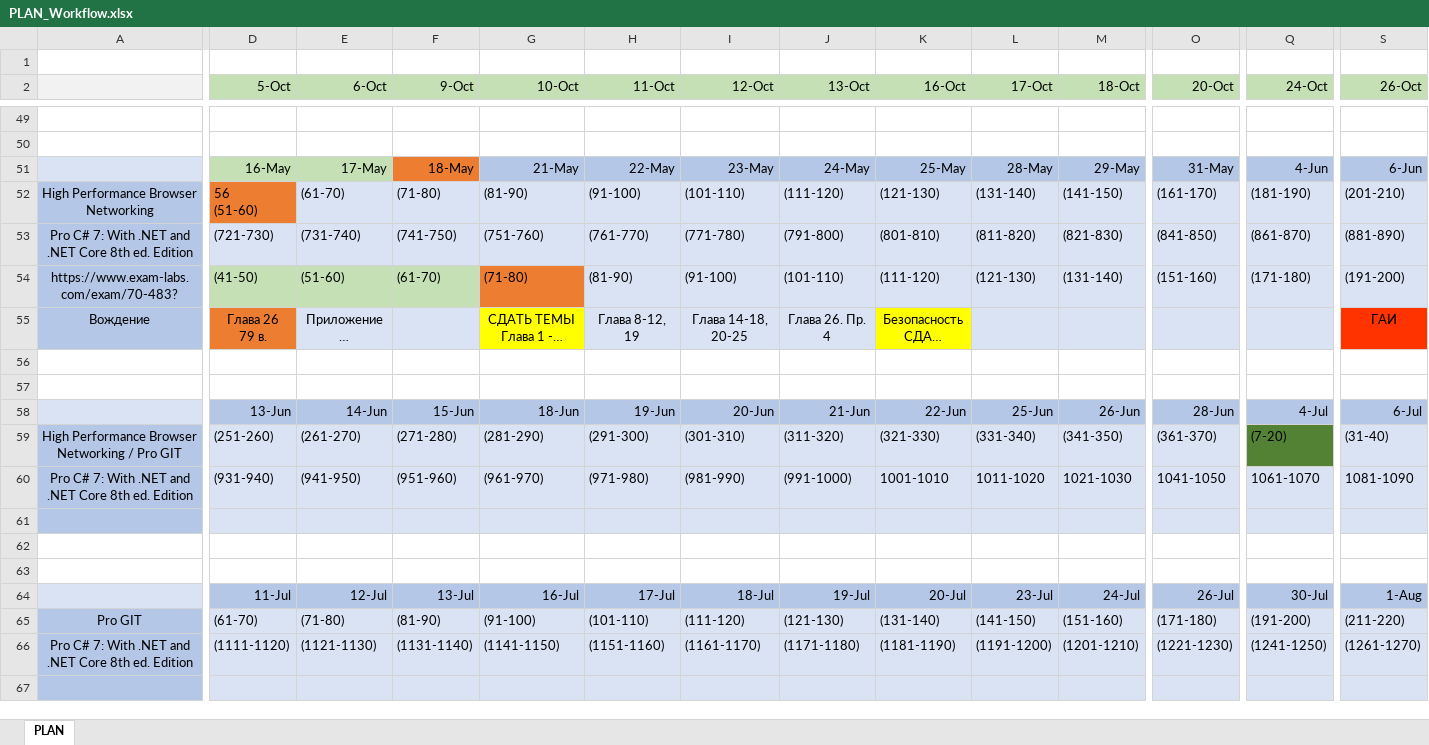
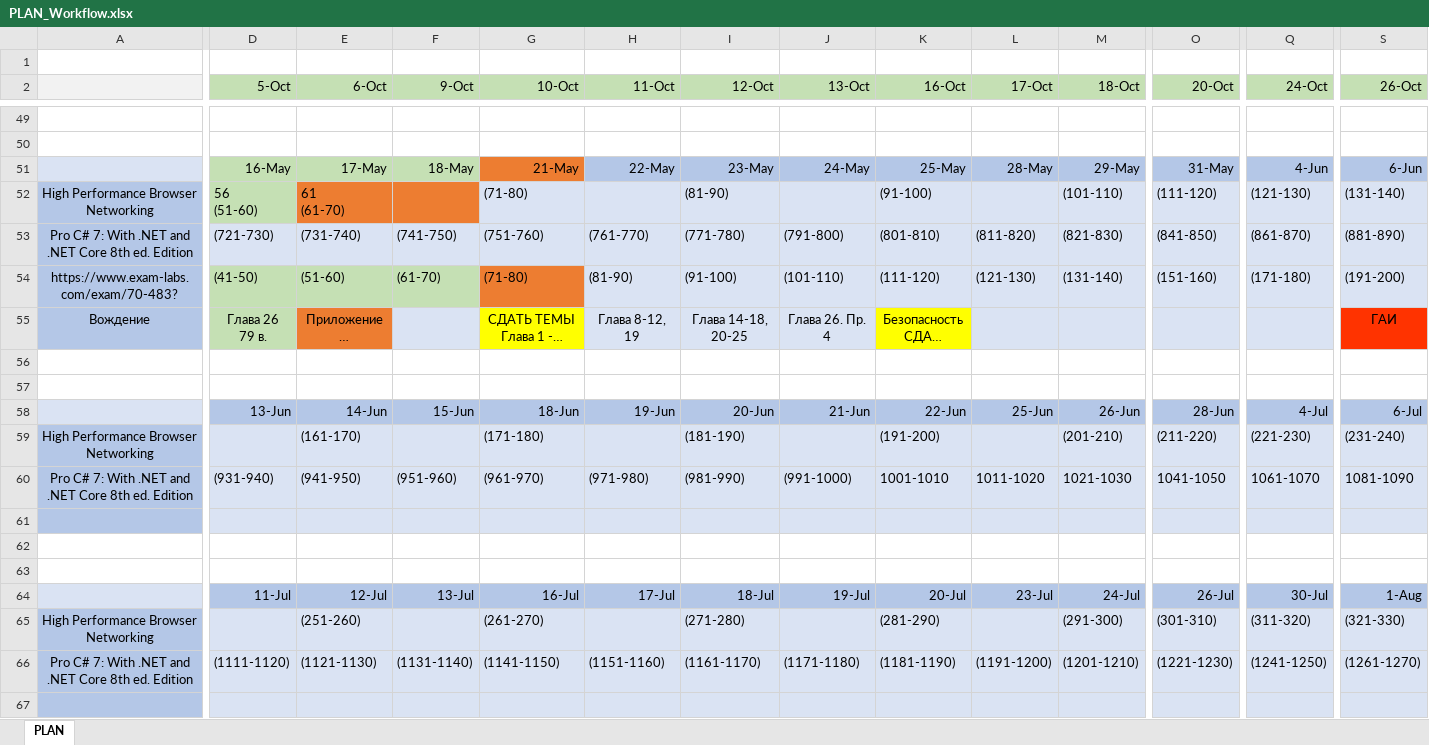
Before and after one commit to MargaretSmoliakova/Self-Improvement-PLAN, an Excel workbook: PLAN_Workflow.xlsx, sheet PLAN, drawn as a sheet; only a part is shown, gaps mark what is left out; long unchanged cells end in …; values as stored, in another font and other column widths than the file's, no borders; removed rows and columns are numbered as before the commit, all else as after; rows hold the shown columns only; ↵ is a line break in a cell; the diff covers the shown part only; the diff names each change by its address in the sheet, - before the commit and + after, or states it on an @@ line.

Commit message:
...

```diff
--- a/PLAN_Workflow.xlsx (sheet PLAN)
+++ b/PLAN_Workflow.xlsx (sheet PLAN)
-F51 fill: #ED7D31
+F51 fill: #C5E0B4
-G51 fill: #B4C7E7
+G51 fill: #ED7D31
-D52 fill: #ED7D31
+D52 fill: #C5E0B4
-E52 (6-Oct): (61-70)
+E52 (6-Oct): 61 ↵ (61-70)
-E52:F52 fill: #DAE3F3
+E52:F52 fill: #ED7D31
-F52 (9-Oct): (71-80)
+F52 (9-Oct): (empty)
-G52 (10-Oct): (81-90)
+G52 (10-Oct): (71-80)
-H52 (11-Oct): (91-100)
+H52 (11-Oct): (empty)
-I52 (12-Oct): (101-110)
+I52 (12-Oct): (81-90)
-J52 (13-Oct): (111-120)
+J52 (13-Oct): (empty)
-K52 (16-Oct): (121-130)
+K52 (16-Oct): (91-100)
-L52 (17-Oct): (131-140)
+L52 (17-Oct): (empty)
-M52 (18-Oct): (141-150)
+M52 (18-Oct): (101-110)
-O52 (20-Oct): (161-170)
+O52 (20-Oct): (111-120)
-Q52 (24-Oct): (181-190)
+Q52 (24-Oct): (121-130)
-S52 (26-Oct): (201-210)
+S52 (26-Oct): (131-140)
-D55 fill: #ED7D31
+D55 fill: #C5E0B4
-E55 fill: #DAE3F3
+E55 fill: #ED7D31
-row 59: High Performance Browser Networking / Pro GIT | (251-260) | (261-270) | (271-280) | (281-290) | (291-300) | (301-310) | (311-320) | (321-330) | (331-340) | (341-350) | (361-370) | (7-20) | (31-40)
+row 59: High Performance Browser Networking |  | (161-170) |  | (171-180) |  | (181-190) |  | (191-200) |  | (201-210) | (211-220) | (221-230) | (231-240)
-row 65: Pro GIT | (61-70) | (71-80) | (81-90) | (91-100) | (101-110) | (111-120) | (121-130) | (131-140) | (141-150) | (151-160) | (171-180) | (191-200) | (211-220)
+row 65: High Performance Browser Networking |  | (251-260) |  | (261-270) |  | (271-280) |  | (281-290) |  | (291-300) | (301-310) | (311-320) | (321-330)
```
Also changed, not shown: 15 added rows, 1 moved row and 5 edited cells elsewhere in this sheet.
